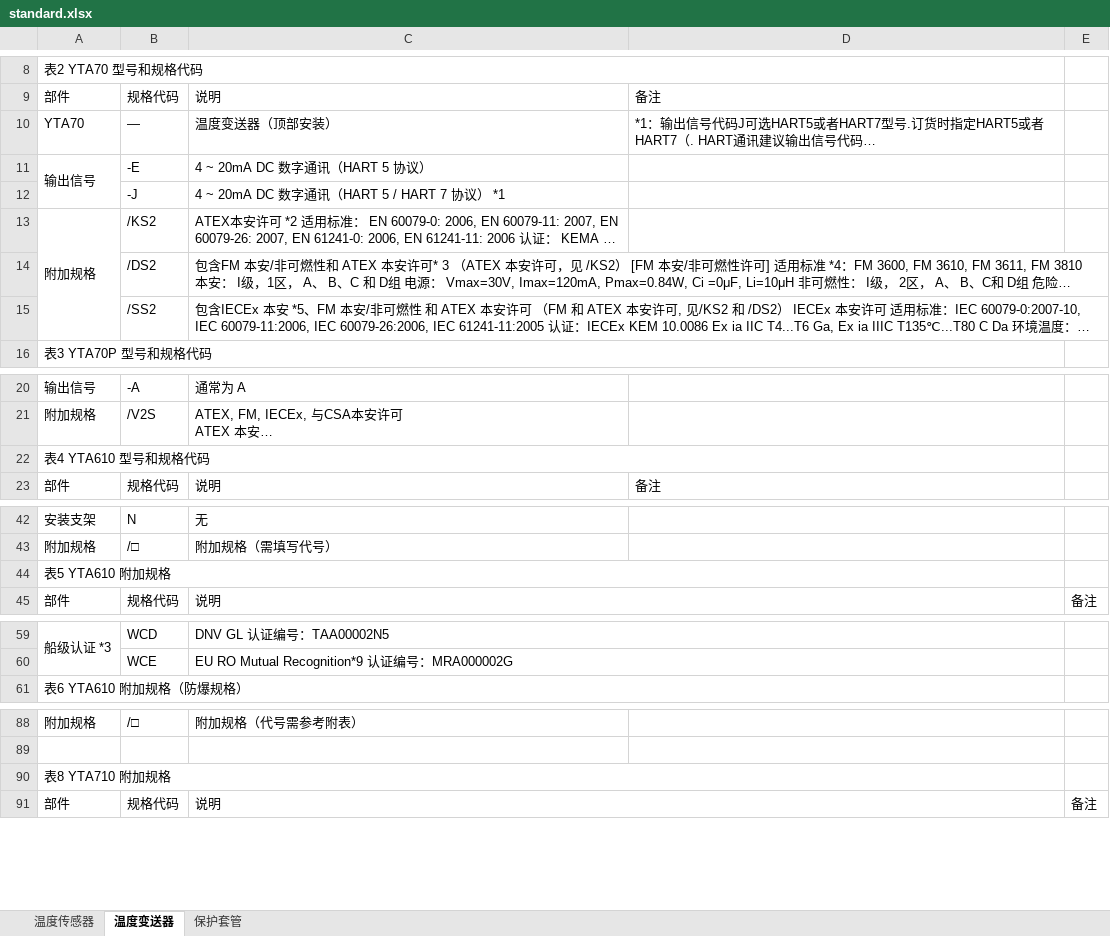
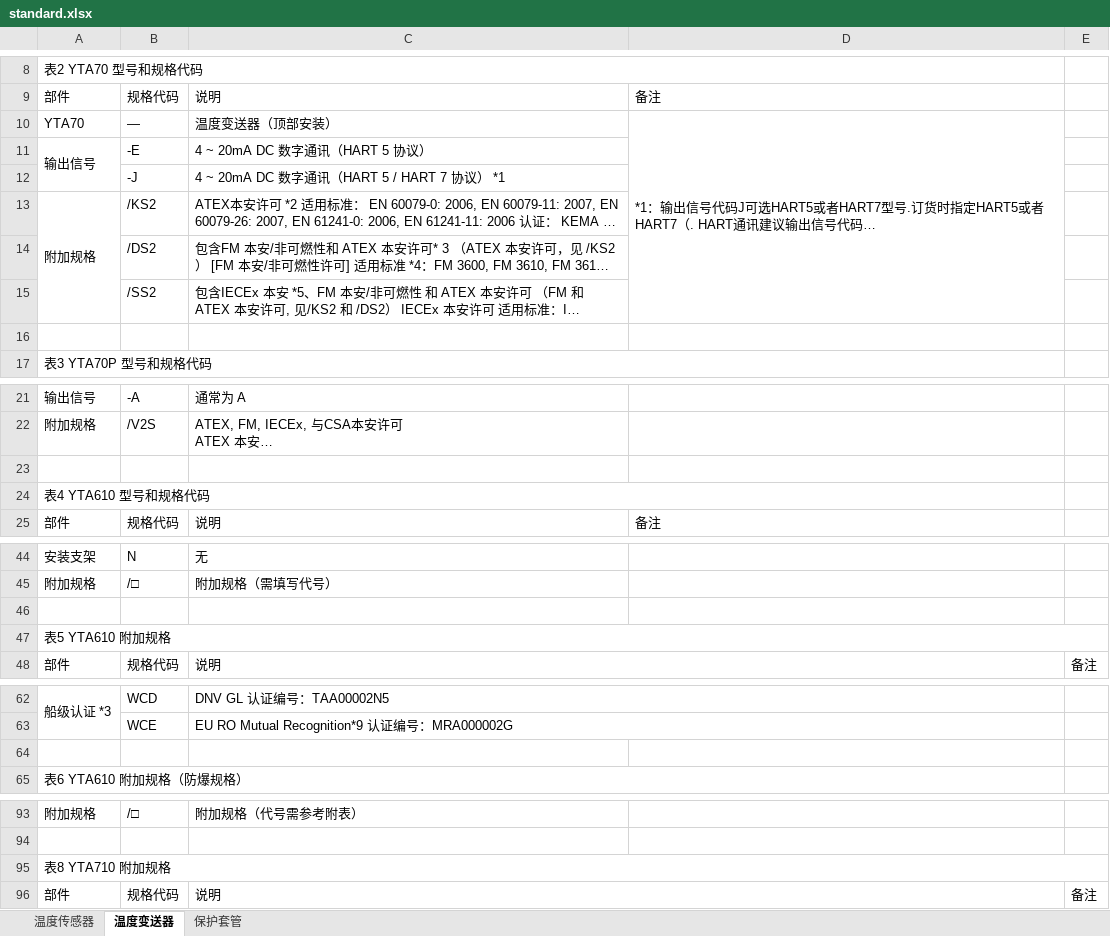
Before and after one commit to FiresJoeng/sensor_seg, an Excel workbook: libs/standard.xlsx, sheet 温度变送器, drawn as a sheet; only a part is shown, gaps mark what is left out; long unchanged cells end in …; values as stored, in another font and other column widths than the file's, no cell formats; removed rows and columns are numbered as before the commit, all else as after; the diff covers the shown part only; the diff names each change by its address in the sheet, - before the commit and + after, or states it on an @@ line.

```diff
--- a/libs/standard.xlsx (sheet 温度变送器)
+++ b/libs/standard.xlsx (sheet 温度变送器)
+D10:D15 merged
+row 16: (empty)
+row 23: (empty)
+row 46: (empty)
-A44:D44 merged
+A47:E47 merged
+row 64: (empty)
-A90:D90 merged
+A95:E95 merged
```
Also changed, not shown: 1 added row elsewhere in this sheet, sheet 保护套管, sheet 温度传感器, cell formats.
